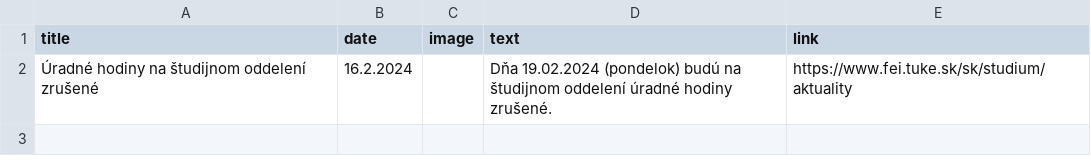
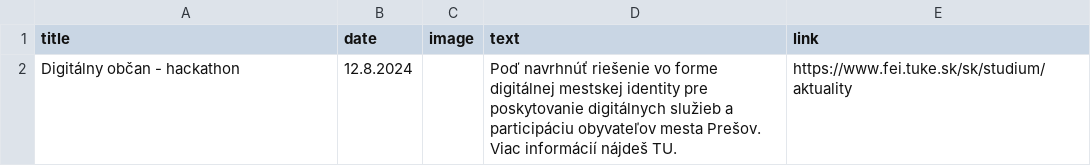
Before and after one commit to Isntalreadytakenusername/AktualityBot, a CSV file: aktuality_scrapers/aktuality_last.csv, drawn as a sheet; removed rows and columns are numbered as before the commit, all else as after; the diff names each change by its address in the sheet, - before the commit and + after, or states it on an @@ line.

```diff
--- a/aktuality_scrapers/aktuality_last.csv
+++ b/aktuality_scrapers/aktuality_last.csv
-row 2: Úradné hodiny na študijnom oddelení zrušené | 16.2.2024 |  | Dňa 19.02.2024 (pondelok) budú na študijnom oddelení úradné hodiny zrušené. | https://www.fei.tuke.sk/sk/studium/aktuality
+row 2: Digitálny občan - hackathon | 12.8.2024 |  | Poď navrhnúť riešenie vo forme digitálnej mestskej identity pre poskytovanie digitálnych služieb a participáciu obyvateľov mesta Prešov. Viac informácií nájdeš TU. | https://www.fei.tuke.sk/sk/studium/aktuality
```
Also changed, not shown: aktuality_scrapers/aktuality.csv, aktuality_scrapers/kpi_udalosti.csv, 26 other files.
